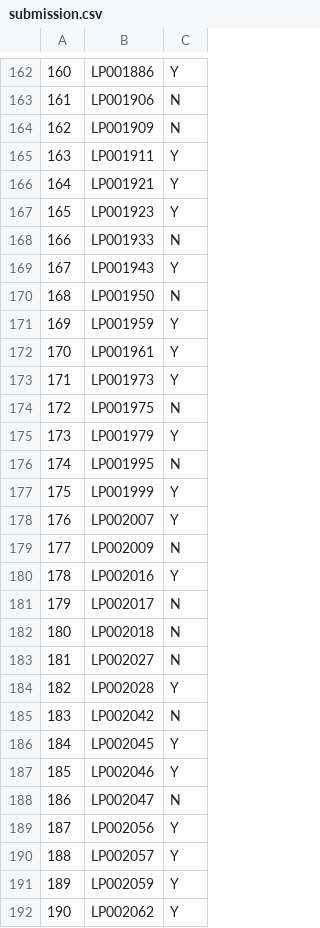
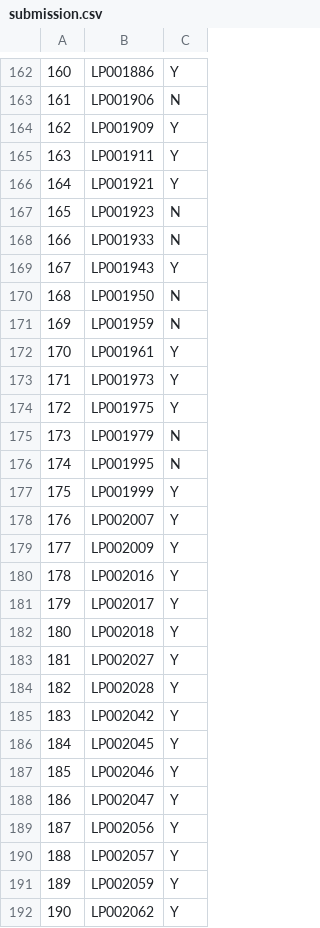
Before and after one commit to Thek10patil/Loan-Classification-Problem, a CSV file: submission.csv, drawn as a sheet; only a part is shown, gaps mark what is left out; the diff covers the shown part only.

```diff
--- a/submission.csv
+++ b/submission.csv
@@ -163,6 +163,6 @@
 161,LP001906,N
-162,LP001909,N
+162,LP001909,Y
 163,LP001911,Y
 164,LP001921,Y
-165,LP001923,Y
+165,LP001923,N
 166,LP001933,N
@@ -170,7 +170,7 @@
 168,LP001950,N
-169,LP001959,Y
+169,LP001959,N
 170,LP001961,Y
 171,LP001973,Y
-172,LP001975,N
-173,LP001979,Y
+172,LP001975,Y
+173,LP001979,N
 174,LP001995,N
@@ -178,12 +178,12 @@
 176,LP002007,Y
-177,LP002009,N
+177,LP002009,Y
 178,LP002016,Y
-179,LP002017,N
-180,LP002018,N
-181,LP002027,N
+179,LP002017,Y
+180,LP002018,Y
+181,LP002027,Y
 182,LP002028,Y
-183,LP002042,N
+183,LP002042,Y
 184,LP002045,Y
 185,LP002046,Y
-186,LP002047,N
+186,LP002047,Y
 187,LP002056,Y
```
Also changed, not shown: 126 edited cells elsewhere in this file, 1 other file.
